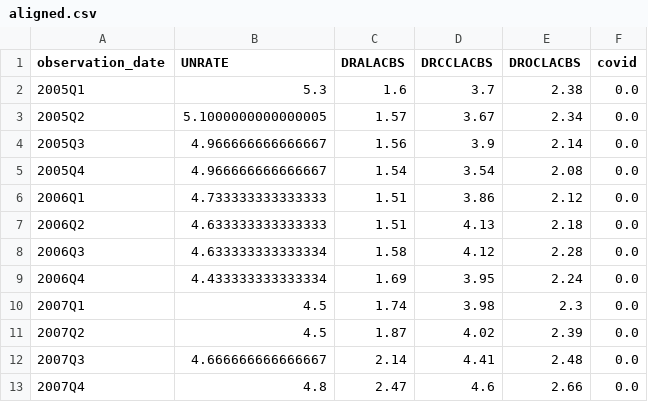
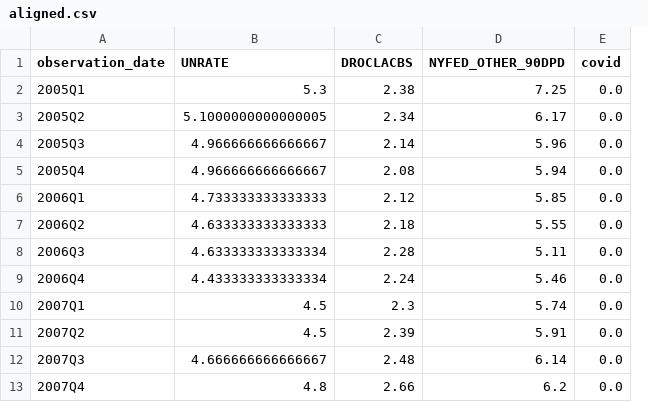
Before and after one commit to wangdaniu165/consumer-dq, a CSV file: data/processed/aligned.csv, drawn as a sheet; only a part is shown; removed rows and columns are numbered as before the commit, all else as after; the diff names each change by its address in the sheet, - before the commit and + after, or states it on an @@ line.

```diff
--- a/data/processed/aligned.csv
+++ b/data/processed/aligned.csv
-column C (DRALACBS), rows 2-13: 1.6 | 1.57 | 1.56 | 1.54 | 1.51 | 1.51 | 1.58 | 1.69 | 1.74 | 1.87 | 2.14 | 2.47
-column D (DRCCLACBS), rows 2-13: 3.7 | 3.67 | 3.9 | 3.54 | 3.86 | 4.13 | 4.12 | 3.95 | 3.98 | 4.02 | 4.41 | 4.6
+column D (NYFED_OTHER_90DPD), rows 2-13: 7.25 | 6.17 | 5.96 | 5.94 | 5.85 | 5.55 | 5.11 | 5.46 | 5.74 | 5.91 | 6.14 | 6.2
```
Also changed, not shown: 12 other files.
